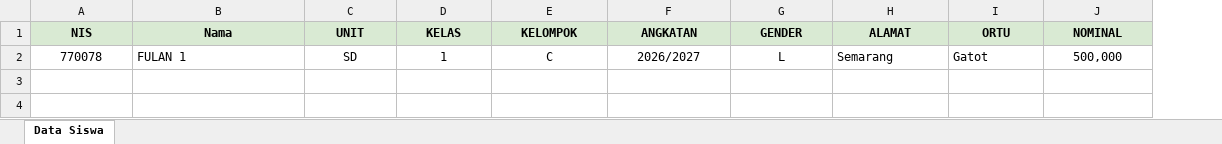
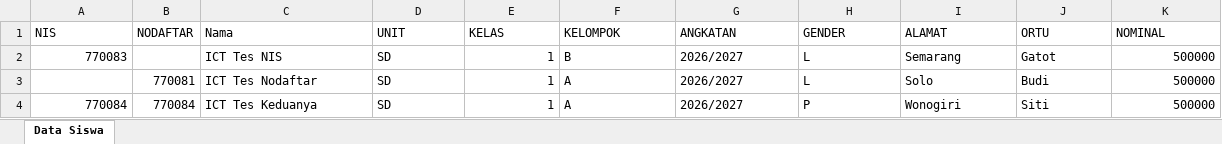
Before and after one commit to infinity-dream-code/sidoarjo_assyafiiyah_sikeu, an Excel workbook: public/TEMPLATE MENU UPLOAD DATA SISWA.xlsx, sheet Data Siswa, drawn as a sheet; values as stored, in another font and other column widths than the file's, no borders; addresses are those after the commit; the diff names each change by its address in the sheet, - before the commit and + after, or states it on an @@ line.

```diff
--- a/public/TEMPLATE MENU UPLOAD DATA SISWA.xlsx (sheet Data Siswa)
+++ b/public/TEMPLATE MENU UPLOAD DATA SISWA.xlsx (sheet Data Siswa)
+column B (NODAFTAR), empty
@@ A1 fill: #D9EAD3 → none, bold: on → off, alignment: center → left @@
@@ C1:K1 fill: #D9EAD3 → none, bold: on → off, alignment: center → left @@
-A2 (NIS): 770078
+A2 (NIS): 770083
-A2 alignment: center
+A2 alignment: right
-C2 (Nama): FULAN 1
+C2 (Nama): ICT Tes NIS
-D2 alignment: center
+D2 alignment: left
-E2 alignment: center
+E2 alignment: right
-F2 (KELOMPOK): C
+F2 (KELOMPOK): B
-F2:H2 alignment: center
+F2:H2 alignment: left
-K2 (NOMINAL): 500,000
+K2 (NOMINAL): 500000
-K2 alignment: center
+K2 alignment: right
+row 3:  | 770081 | ICT Tes Nodaftar | SD | 1 | A | 2026/2027 | L | Solo | Budi | 500000
+row 4: 770084 | 770084 | ICT Tes Keduanya | SD | 1 | A | 2026/2027 | P | Wonogiri | Siti | 500000
```
Also changed, not shown: public/document/contoh_file_import_siswa.xlsx, 6 other files.
